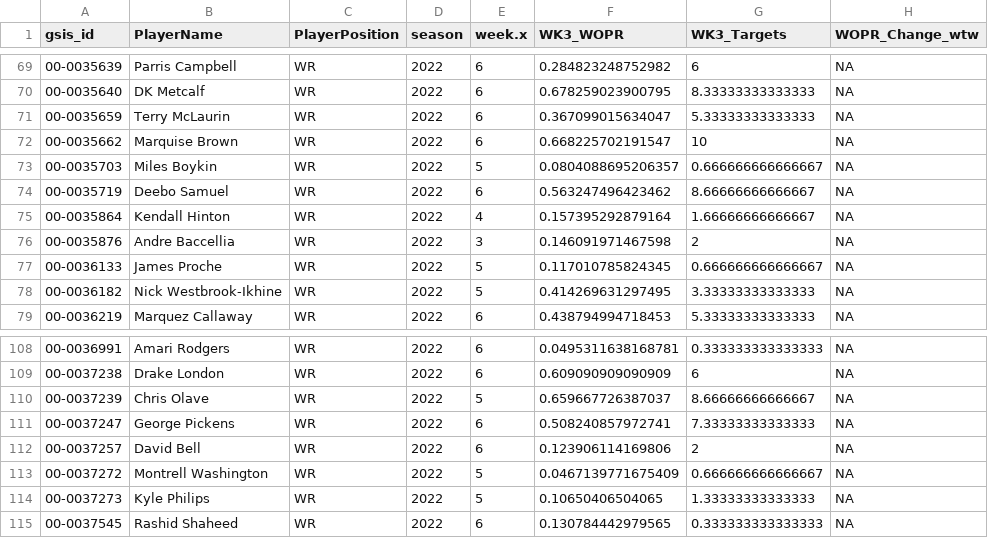
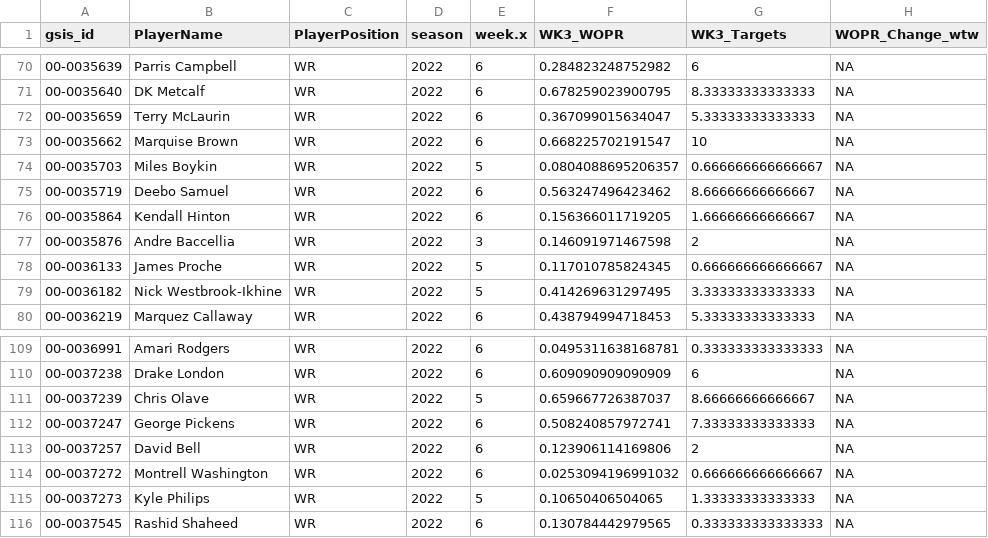
Before and after one commit to KoalatyStats/Test, a CSV file: WR_Weekly_Dist.csv, drawn as a sheet; only a part is shown, gaps mark what is left out; the diff covers the shown part only.

```diff
--- a/WR_Weekly_Dist.csv
+++ b/WR_Weekly_Dist.csv
@@ -74,3 +75,3 @@
 "00-0035719","Deebo Samuel","WR",2022,6,0.563247496423462,8.66666666666667,NA
-"00-0035864","Kendall Hinton","WR",2022,4,0.157395292879164,1.66666666666667,NA
+"00-0035864","Kendall Hinton","WR",2022,6,0.156366011719205,1.66666666666667,NA
 "00-0035876","Andre Baccellia","WR",2022,3,0.146091971467598,2,NA
@@ -112,3 +113,3 @@
 "00-0037257","David Bell","WR",2022,6,0.123906114169806,2,NA
-"00-0037272","Montrell Washington","WR",2022,5,0.0467139771675409,0.666666666666667,NA
+"00-0037272","Montrell Washington","WR",2022,6,0.0253094196991032,0.666666666666667,NA
 "00-0037273","Kyle Philips","WR",2022,5,0.10650406504065,1.33333333333333,NA
```
Also changed, not shown: 1 added row and 17 edited cells elsewhere in this file, QuarterBack_Data.csv, 6 other files.
